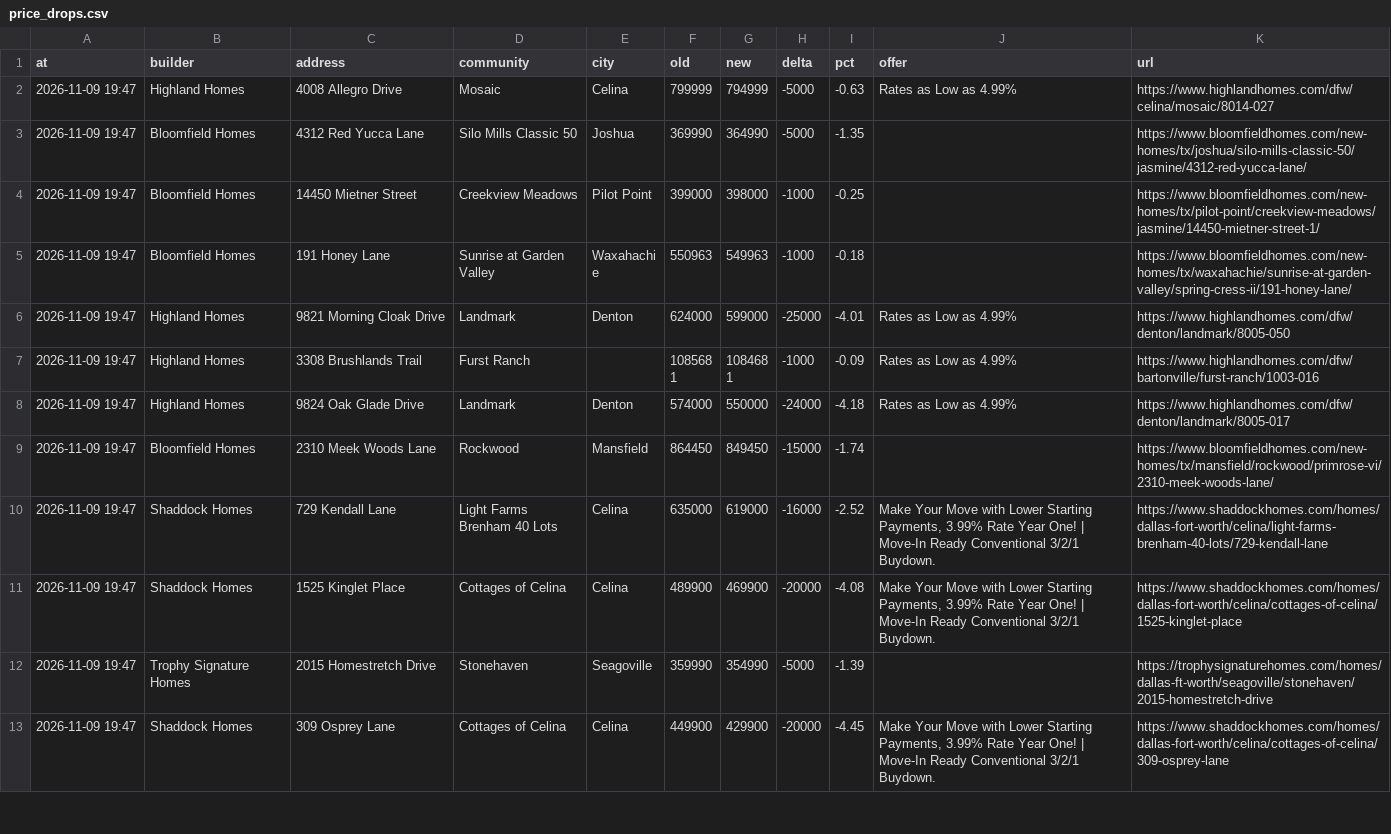
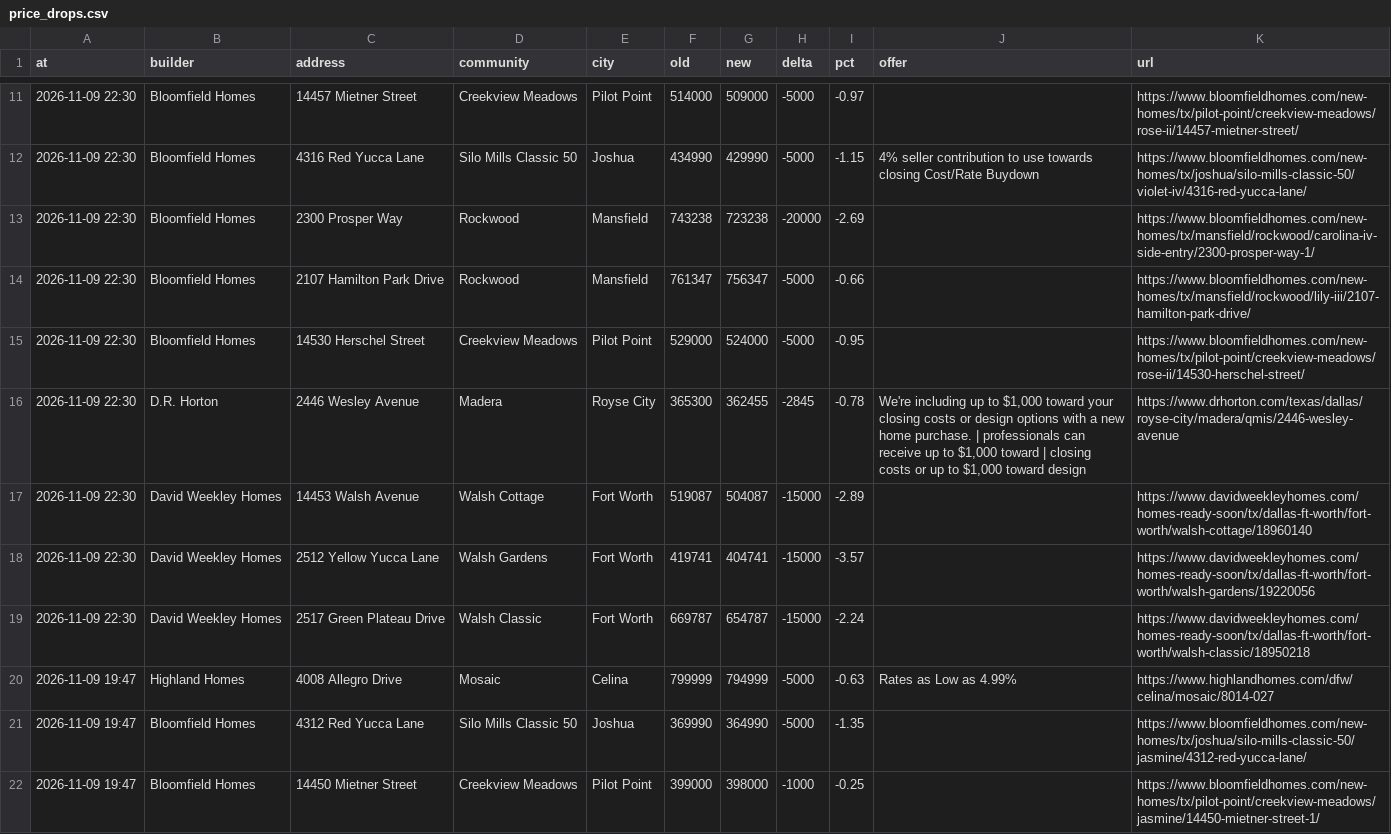
Before and after one commit to Crutledge13/dfw-builder-tracker, a CSV file: docs/data/price_drops.csv, drawn as a sheet; only a part is shown, gaps mark what is left out; the shorter side is filled out with more unchanged rows; the diff covers the shown part only; the diff names each change by its address in the sheet, - before the commit and + after, or states it on an @@ line.

```diff
--- a/docs/data/price_drops.csv
+++ b/docs/data/price_drops.csv
+row 11: 2026-11-09 22:30 | Bloomfield Homes | 14457 Mietner Street | Creekview Meadows | Pilot Point | 514000 | 509000 | -5000 | -0.97 |  | https://www.bloomfieldhomes.com/new-homes/tx/pilot-point/creekview-meadows/rose-ii/14457-mietner-street/
+row 12: 2026-11-09 22:30 | Bloomfield Homes | 4316 Red Yucca Lane | Silo Mills Classic 50 | Joshua | 434990 | 429990 | -5000 | -1.15 | 4% seller contribution to use towards closing Cost/Rate Buydown | https://www.bloomfieldhomes.com/new-homes/tx/joshua/silo-mills-classic-50/violet-iv/4316-red-yucca-lane/
+row 13: 2026-11-09 22:30 | Bloomfield Homes | 2300 Prosper Way | Rockwood | Mansfield | 743238 | 723238 | -20000 | -2.69 |  | https://www.bloomfieldhomes.com/new-homes/tx/mansfield/rockwood/carolina-iv-side-entry/2300-prosper-way-1/
+row 14: 2026-11-09 22:30 | Bloomfield Homes | 2107 Hamilton Park Drive | Rockwood | Mansfield | 761347 | 756347 | -5000 | -0.66 |  | https://www.bloomfieldhomes.com/new-homes/tx/mansfield/rockwood/lily-iii/2107-hamilton-park-drive/
+row 15: 2026-11-09 22:30 | Bloomfield Homes | 14530 Herschel Street | Creekview Meadows | Pilot Point | 529000 | 524000 | -5000 | -0.95 |  | https://www.bloomfieldhomes.com/new-homes/tx/pilot-point/creekview-meadows/rose-ii/14530-herschel-street/
+row 16: 2026-11-09 22:30 | D.R. Horton | 2446 Wesley Avenue | Madera | Royse City | 365300 | 362455 | -2845 | -0.78 | We're including up to $1,000 toward your closing costs or design options with a new home purchase. | professionals can receive up to $1,000 toward | closing costs or up to $1,000 toward design | https://www.drhorton.com/texas/dallas/royse-city/madera/qmis/2446-wesley-avenue
+row 17: 2026-11-09 22:30 | David Weekley Homes | 14453 Walsh Avenue | Walsh Cottage | Fort Worth | 519087 | 504087 | -15000 | -2.89 |  | https://www.davidweekleyhomes.com/homes-ready-soon/tx/dallas-ft-worth/fort-worth/walsh-cottage/18960140
+row 18: 2026-11-09 22:30 | David Weekley Homes | 2512 Yellow Yucca Lane | Walsh Gardens | Fort Worth | 419741 | 404741 | -15000 | -3.57 |  | https://www.davidweekleyhomes.com/homes-ready-soon/tx/dallas-ft-worth/fort-worth/walsh-gardens/19220056
+row 19: 2026-11-09 22:30 | David Weekley Homes | 2517 Green Plateau Drive | Walsh Classic | Fort Worth | 669787 | 654787 | -15000 | -2.24 |  | https://www.davidweekleyhomes.com/homes-ready-soon/tx/dallas-ft-worth/fort-worth/walsh-classic/18950218
```
Also changed, not shown: 9 added rows elsewhere in this file, docs/data/home_offers.csv, docs/data/incentives.csv, 22 other files.
